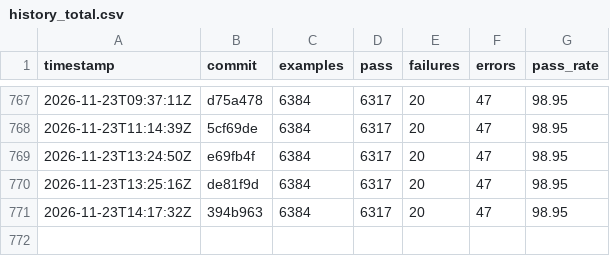
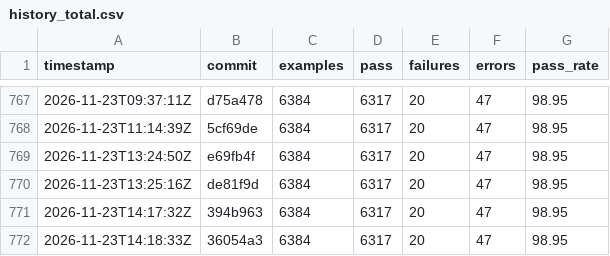
Before and after one commit to sisshiki1969/monoruby, a CSV file: library/data/history_total.csv, drawn as a sheet; only a part is shown, gaps mark what is left out; the diff names each change by its address in the sheet, - before the commit and + after, or states it on an @@ line.

```diff
--- a/library/data/history_total.csv
+++ b/library/data/history_total.csv
+row 772: 2026-11-23T14:18:33Z | 36054a3 | 6384 | 6317 | 20 | 47 | 98.95
```
Also changed, not shown: 2 other files.
